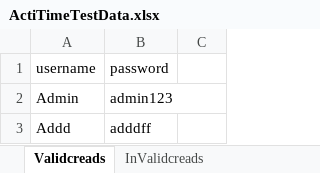
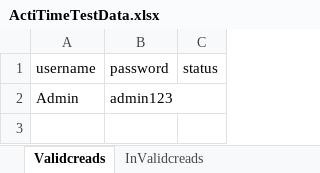
Before and after one commit to Marutikolavale/E-commerce, an Excel workbook: E-commerce/Data/ActiTimeTestData.xlsx, sheet Validcreads, drawn as a sheet; values as stored, in another font and other column widths than the file's, no borders; the diff names each change by its address in the sheet, - before the commit and + after, or states it on an @@ line.

```diff
--- a/E-commerce/Data/ActiTimeTestData.xlsx (sheet Validcreads)
+++ b/E-commerce/Data/ActiTimeTestData.xlsx (sheet Validcreads)
-C1: (empty)
+C1: status
-row 3: Addd | adddff
```
Also changed, not shown: sheet InValidcreads, other sheet tabs, 46 other files.
